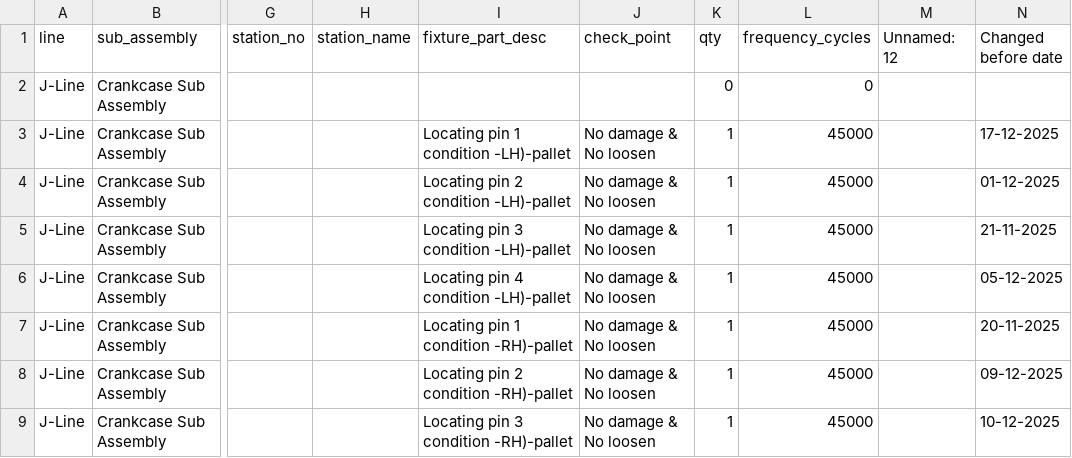
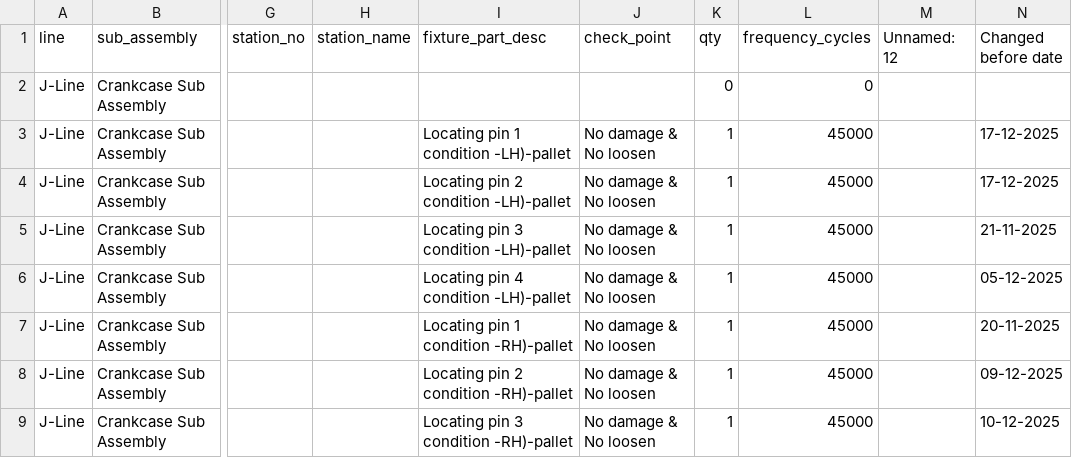
Before and after one commit to prajeet25/fixture-audit, a CSV file: config_master.csv, drawn as a sheet; only a part is shown, gaps mark what is left out; the diff names each change by its address in the sheet, - before the commit and + after, or states it on an @@ line.

```diff
--- a/config_master.csv
+++ b/config_master.csv
-N4 (Changed before date): 01-12-2025
+N4 (Changed before date): 17-12-2025
```
Also changed, not shown: audit_history.csv, 1 other file.
